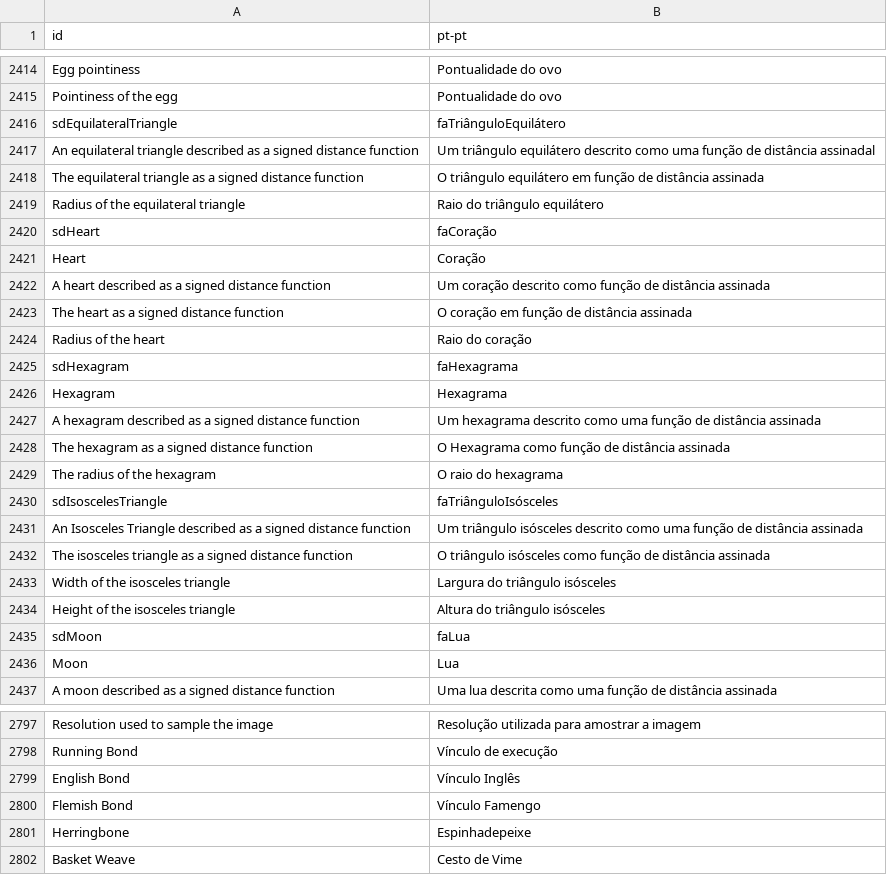
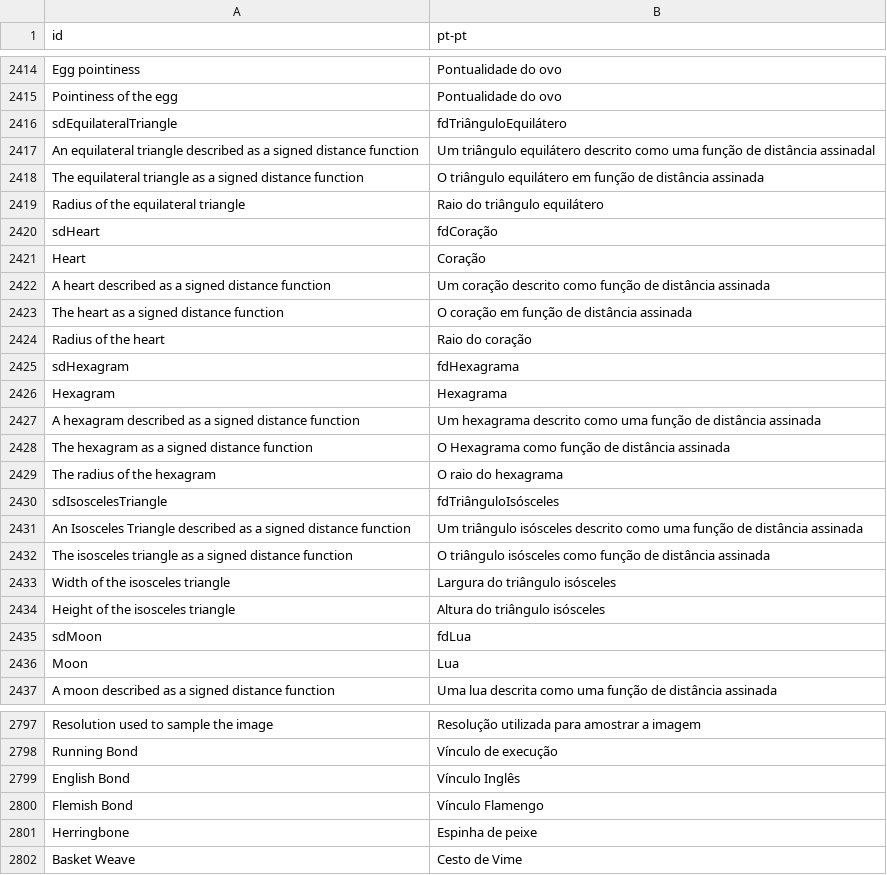
Before and after one commit to Ruyeex/Material-Maker-Translation-pt-pt, a CSV file: pt-pt.csv, drawn as a sheet; only a part is shown, gaps mark what is left out; the diff covers the shown part only.

```diff
--- a/pt-pt.csv
+++ b/pt-pt.csv
@@ -2415,3 +2415,3 @@ Egg pointiness|Pontualidade do ovo
 Pointiness of the egg|Pontualidade do ovo
-sdEquilateralTriangle|faTriânguloEquilátero
+sdEquilateralTriangle|fdTriânguloEquilátero
 An equilateral triangle described as a signed distance function|Um triângulo equilátero descrito como uma função de distância assinadal
@@ -2419,3 +2419,3 @@ The equilateral triangle as a signed distance function|O triângulo equilátero
 Radius of the equilateral triangle|Raio do triângulo equilátero
-sdHeart|faCoração
+sdHeart|fdCoração
 Heart|Coração
@@ -2424,3 +2424,3 @@ The heart as a signed distance function|O coração em função de distância as
 Radius of the heart|Raio do coração
-sdHexagram|faHexagrama
+sdHexagram|fdHexagrama
 Hexagram|Hexagrama
@@ -2429,3 +2429,3 @@ The hexagram as a signed distance function|O Hexagrama como função de distânc
 The radius of the hexagram|O raio do hexagrama
-sdIsoscelesTriangle|faTriânguloIsósceles
+sdIsoscelesTriangle|fdTriânguloIsósceles
 An Isosceles Triangle described as a signed distance function|Um triângulo isósceles descrito como uma função de distância assinada
@@ -2434,3 +2434,3 @@ Width of the isosceles triangle|Largura do triângulo isósceles
 Height of the isosceles triangle|Altura do triângulo isósceles
-sdMoon|faLua
+sdMoon|fdLua
 Moon|Lua
@@ -2799,4 +2799,4 @@ Running Bond|Vínculo de execução
 English Bond|Vínculo Inglês
-Flemish Bond|Vínculo Famengo
-Herringbone|Espinhadepeixe
+Flemish Bond|Vínculo Flamengo
+Herringbone|Espinha de peixe
 Basket Weave|Cesto de Vime
```
Also changed, not shown: 3 added rows and 23 edited cells elsewhere in this file.
